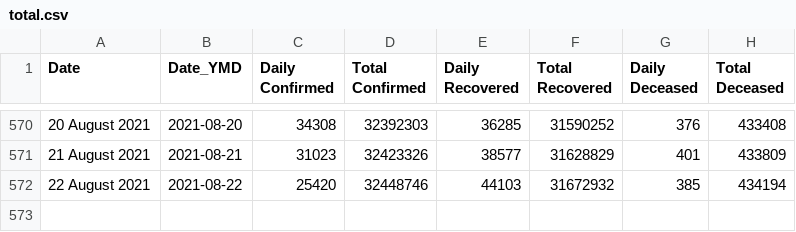
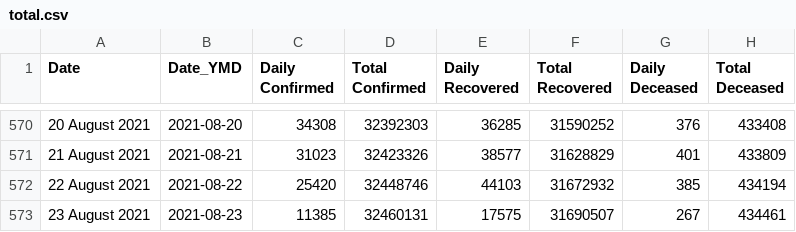
Before and after one commit to amankumarm/covid-19_visualiser, a CSV file: cov_py/total.csv, drawn as a sheet; only a part is shown, gaps mark what is left out.

```diff
--- a/cov_py/total.csv
+++ b/cov_py/total.csv
@@ -572 +572,2 @@ Date,Date_YMD,Daily Confirmed,Total Confirmed,Daily Recovered,Total Recovered,Da
 22 August 2021,2021-08-22,25420,32448746,44103,31672932,385,434194
+23 August 2021,2021-08-23,11385,32460131,17575,31690507,267,434461
```
Also changed, not shown: cov_py/downloaded.csv, cov_py/updated_state.csv, 6 other files.
